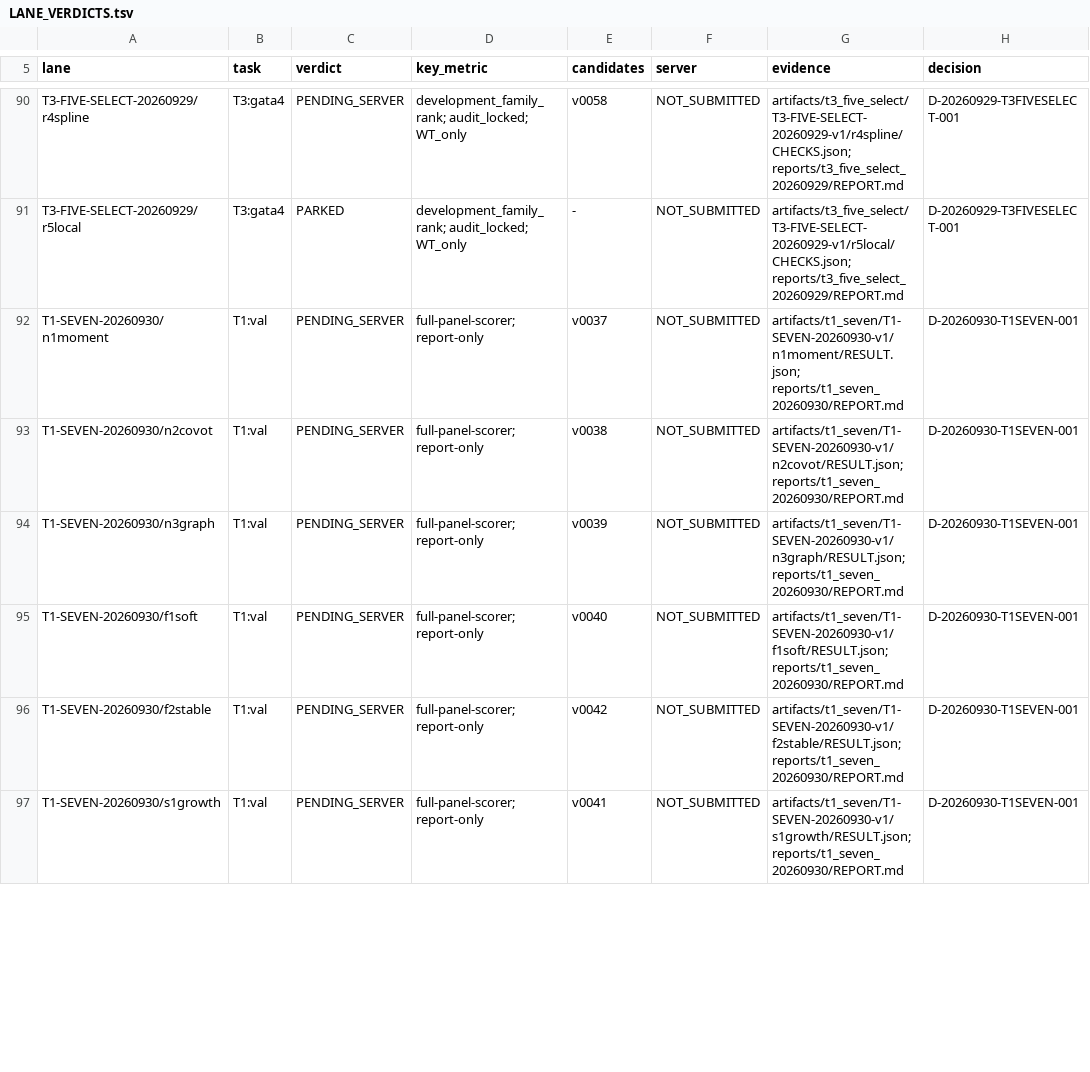
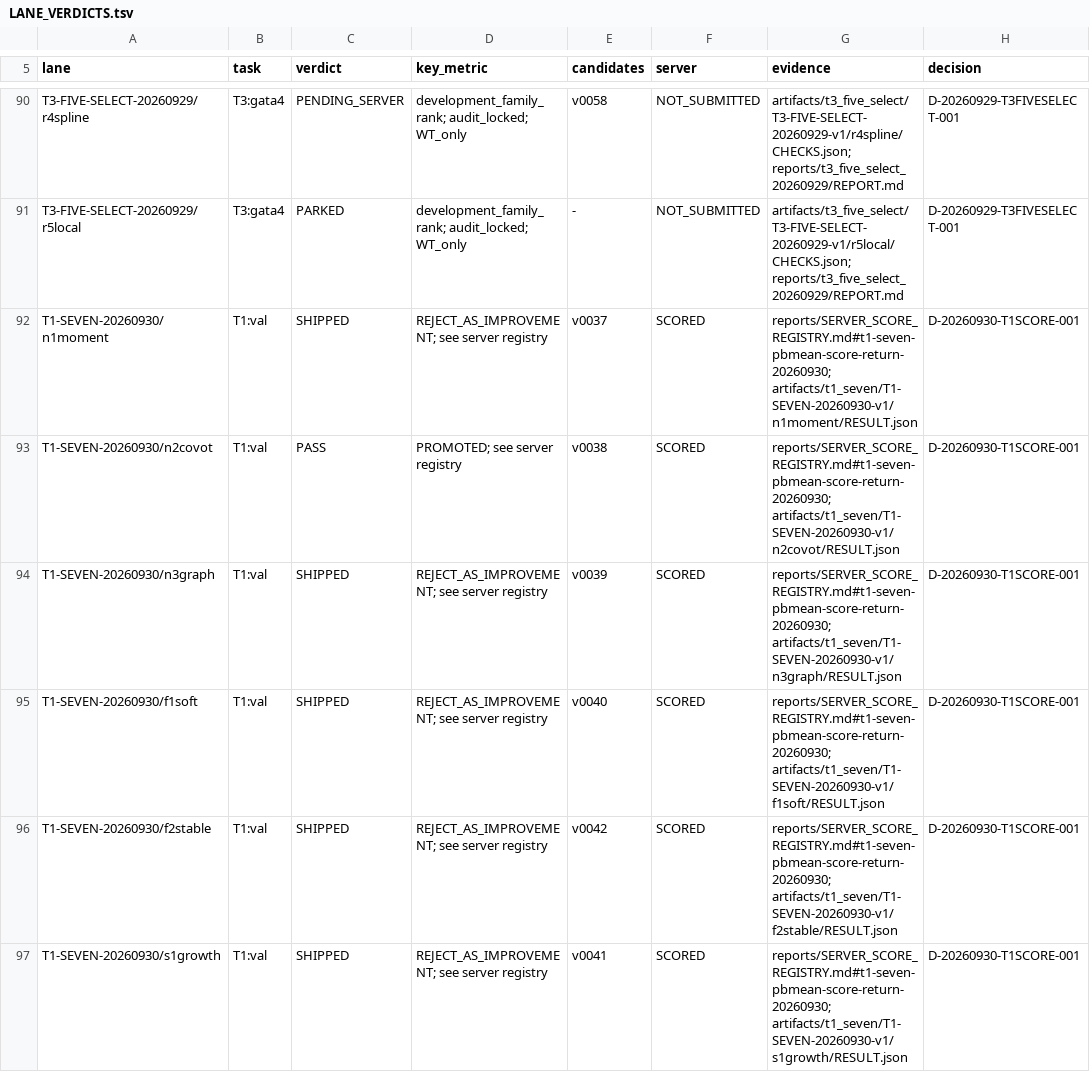
Before and after one commit to FreddieWho/014_virtualEmbryo, a TSV file: reports/LANE_VERDICTS.tsv, drawn as a sheet; only a part is shown, gaps mark what is left out; the diff covers the shown part only.

```diff
--- a/reports/LANE_VERDICTS.tsv
+++ b/reports/LANE_VERDICTS.tsv
@@ -91,7 +91,7 @@ T3-FIVE-SELECT-20260929/r4spline	T3:gata4	PENDING_SERVER	development_family_rank
 T3-FIVE-SELECT-20260929/r5local	T3:gata4	PARKED	development_family_rank; audit_locked; WT_only	-	NOT_SUBMITTED	artifacts/t3_five_select/T3-FIVE-SELECT-20260929-v1/r5local/CHECKS.json; reports/t3_five_select_20260929/REPORT.md	D-20260929-T3FIVESELECT-001
-T1-SEVEN-20260930/n1moment	T1:val	PENDING_SERVER	full-panel-scorer; report-only	v0037	NOT_SUBMITTED	artifacts/t1_seven/T1-SEVEN-20260930-v1/n1moment/RESULT.json; reports/t1_seven_20260930/REPORT.md	D-20260930-T1SEVEN-001
-T1-SEVEN-20260930/n2covot	T1:val	PENDING_SERVER	full-panel-scorer; report-only	v0038	NOT_SUBMITTED	artifacts/t1_seven/T1-SEVEN-20260930-v1/n2covot/RESULT.json; reports/t1_seven_20260930/REPORT.md	D-20260930-T1SEVEN-001
-T1-SEVEN-20260930/n3graph	T1:val	PENDING_SERVER	full-panel-scorer; report-only	v0039	NOT_SUBMITTED	artifacts/t1_seven/T1-SEVEN-20260930-v1/n3graph/RESULT.json; reports/t1_seven_20260930/REPORT.md	D-20260930-T1SEVEN-001
-T1-SEVEN-20260930/f1soft	T1:val	PENDING_SERVER	full-panel-scorer; report-only	v0040	NOT_SUBMITTED	artifacts/t1_seven/T1-SEVEN-20260930-v1/f1soft/RESULT.json; reports/t1_seven_20260930/REPORT.md	D-20260930-T1SEVEN-001
-T1-SEVEN-20260930/f2stable	T1:val	PENDING_SERVER	full-panel-scorer; report-only	v0042	NOT_SUBMITTED	artifacts/t1_seven/T1-SEVEN-20260930-v1/f2stable/RESULT.json; reports/t1_seven_20260930/REPORT.md	D-20260930-T1SEVEN-001
-T1-SEVEN-20260930/s1growth	T1:val	PENDING_SERVER	full-panel-scorer; report-only	v0041	NOT_SUBMITTED	artifacts/t1_seven/T1-SEVEN-20260930-v1/s1growth/RESULT.json; reports/t1_seven_20260930/REPORT.md	D-20260930-T1SEVEN-001
+T1-SEVEN-20260930/n1moment	T1:val	SHIPPED	REJECT_AS_IMPROVEMENT; see server registry	v0037	SCORED	reports/SERVER_SCORE_REGISTRY.md#t1-seven-pbmean-score-return-20260930; artifacts/t1_seven/T1-SEVEN-20260930-v1/n1moment/RESULT.json	D-20260930-T1SCORE-001
+T1-SEVEN-20260930/n2covot	T1:val	PASS	PROMOTED; see server registry	v0038	SCORED	reports/SERVER_SCORE_REGISTRY.md#t1-seven-pbmean-score-return-20260930; artifacts/t1_seven/T1-SEVEN-20260930-v1/n2covot/RESULT.json	D-20260930-T1SCORE-001
+T1-SEVEN-20260930/n3graph	T1:val	SHIPPED	REJECT_AS_IMPROVEMENT; see server registry	v0039	SCORED	reports/SERVER_SCORE_REGISTRY.md#t1-seven-pbmean-score-return-20260930; artifacts/t1_seven/T1-SEVEN-20260930-v1/n3graph/RESULT.json	D-20260930-T1SCORE-001
+T1-SEVEN-20260930/f1soft	T1:val	SHIPPED	REJECT_AS_IMPROVEMENT; see server registry	v0040	SCORED	reports/SERVER_SCORE_REGISTRY.md#t1-seven-pbmean-score-return-20260930; artifacts/t1_seven/T1-SEVEN-20260930-v1/f1soft/RESULT.json	D-20260930-T1SCORE-001
+T1-SEVEN-20260930/f2stable	T1:val	SHIPPED	REJECT_AS_IMPROVEMENT; see server registry	v0042	SCORED	reports/SERVER_SCORE_REGISTRY.md#t1-seven-pbmean-score-return-20260930; artifacts/t1_seven/T1-SEVEN-20260930-v1/f2stable/RESULT.json	D-20260930-T1SCORE-001
+T1-SEVEN-20260930/s1growth	T1:val	SHIPPED	REJECT_AS_IMPROVEMENT; see server registry	v0041	SCORED	reports/SERVER_SCORE_REGISTRY.md#t1-seven-pbmean-score-return-20260930; artifacts/t1_seven/T1-SEVEN-20260930-v1/s1growth/RESULT.json	D-20260930-T1SCORE-001
```
Also changed, not shown: 4 added rows and 5 edited cells elsewhere in this file, reports/SERVER_SUBMETRIC_REGISTRY.tsv, submissions/INDEX.tsv, 11 other files.
